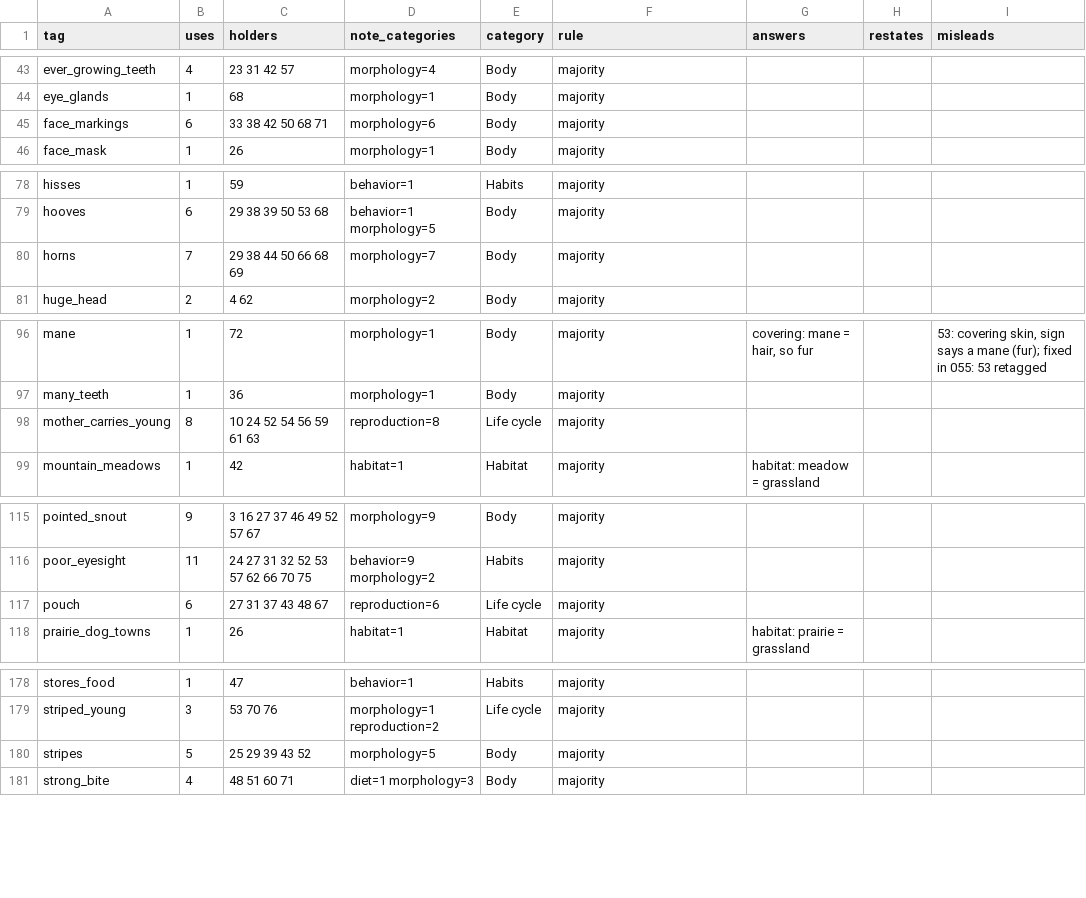
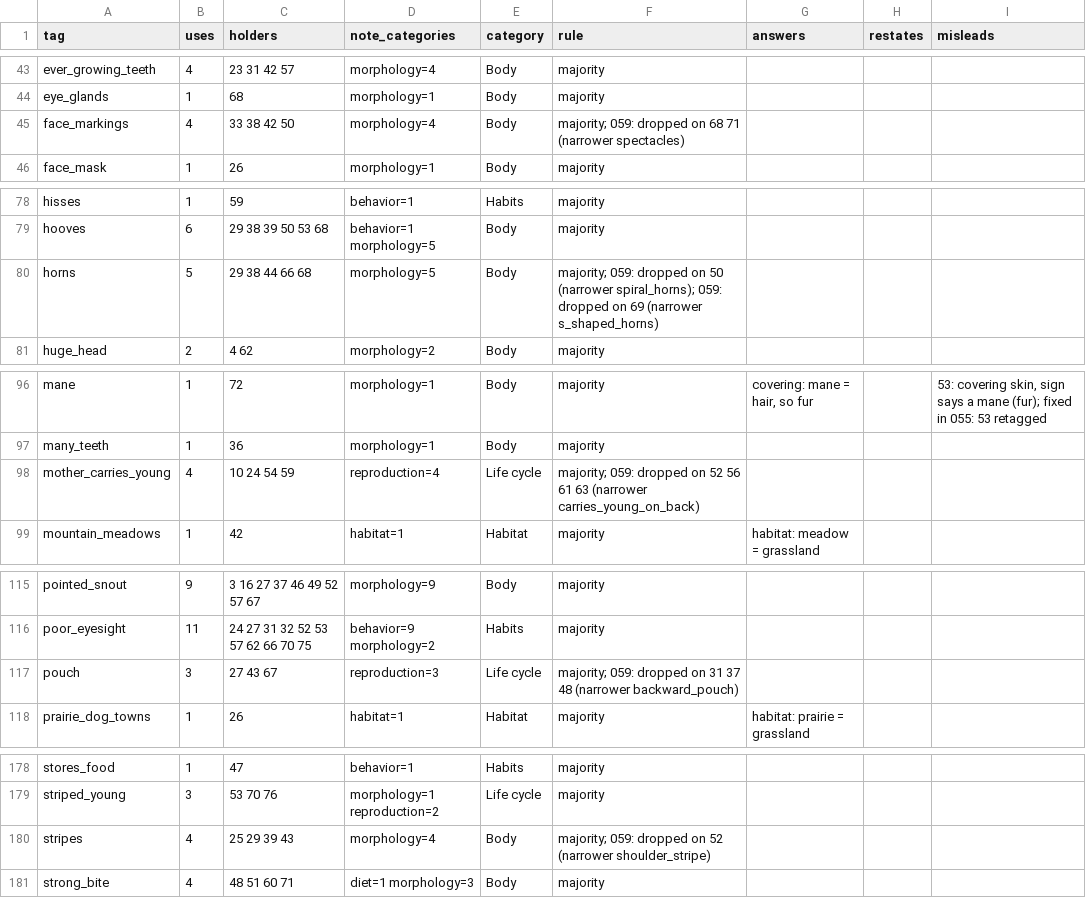
Before and after one commit to kc0588615/phaser-june, a CSV file: docs/research/2026-11-07-moves-and-signs/sign-map.csv, drawn as a sheet; only a part is shown, gaps mark what is left out; the diff covers the shown part only.

```diff
--- a/docs/research/2026-11-07-moves-and-signs/sign-map.csv
+++ b/docs/research/2026-11-07-moves-and-signs/sign-map.csv
@@ -44,3 +44,3 @@ ever_growing_teeth,4,23 31 42 57,morphology=4,Body,majority,,,
 eye_glands,1,68,morphology=1,Body,majority,,,
-face_markings,6,33 38 42 50 68 71,morphology=6,Body,majority,,,
+face_markings,4,33 38 42 50,morphology=4,Body,majority; 059: dropped on 68 71 (narrower spectacles),,,
 face_mask,1,26,morphology=1,Body,majority,,,
@@ -79,3 +79,3 @@ hisses,1,59,behavior=1,Habits,majority,,,
 hooves,6,29 38 39 50 53 68,behavior=1 morphology=5,Body,majority,,,
-horns,7,29 38 44 50 66 68 69,morphology=7,Body,majority,,,
+horns,5,29 38 44 66 68,morphology=5,Body,majority; 059: dropped on 50 (narrower spiral_horns); 059: dropped on 69 (narrower s_shaped_horns),,,
 huge_head,2,4 62,morphology=2,Body,majority,,,
@@ -97,3 +97,3 @@ mane,1,72,morphology=1,Body,majority,"covering: mane = hair, so fur",,"53: cover
 many_teeth,1,36,morphology=1,Body,majority,,,
-mother_carries_young,8,10 24 52 54 56 59 61 63,reproduction=8,Life cycle,majority,,,
+mother_carries_young,4,10 24 54 59,reproduction=4,Life cycle,majority; 059: dropped on 52 56 61 63 (narrower carries_young_on_back),,,
 mountain_meadows,1,42,habitat=1,Habitat,majority,habitat: meadow = grassland,,
@@ -116,3 +116,3 @@ pointed_snout,9,3 16 27 37 46 49 52 57 67,morphology=9,Body,majority,,,
 poor_eyesight,11,24 27 31 32 52 53 57 62 66 70 75,behavior=9 morphology=2,Habits,majority,,,
-pouch,6,27 31 37 43 48 67,reproduction=6,Life cycle,majority,,,
+pouch,3,27 43 67,reproduction=3,Life cycle,majority; 059: dropped on 31 37 48 (narrower backward_pouch),,,
 prairie_dog_towns,1,26,habitat=1,Habitat,majority,habitat: prairie = grassland,,
@@ -179,3 +179,3 @@ stores_food,1,47,behavior=1,Habits,majority,,,
 striped_young,3,53 70 76,morphology=1 reproduction=2,Life cycle,majority,,,
-stripes,5,25 29 39 43 52,morphology=5,Body,majority,,,
+stripes,4,25 29 39 43,morphology=4,Body,majority; 059: dropped on 52 (narrower shoulder_stripe),,,
 strong_bite,4,48 51 60 71,diet=1 morphology=3,Body,majority,,,
```
Also changed, not shown: 6 edited cells elsewhere in this file, docs/research/2026-11-07-moves-and-signs/sign-dupes.csv, 1 other file.
